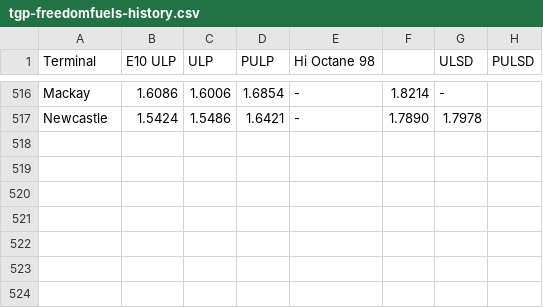
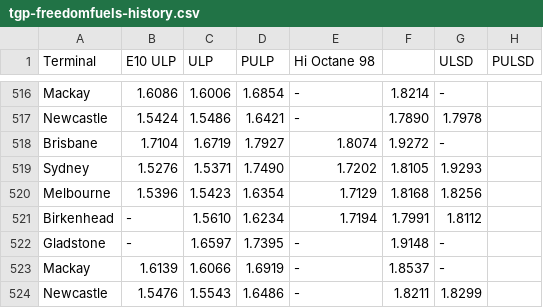
Before and after one commit to nwbort/tgp-freedomfuels, a CSV file: tgp-freedomfuels-history.csv, drawn as a sheet; only a part is shown, gaps mark what is left out; the diff names each change by its address in the sheet, - before the commit and + after, or states it on an @@ line.

```diff
--- a/tgp-freedomfuels-history.csv
+++ b/tgp-freedomfuels-history.csv
+row 518: Brisbane | 1.7104 | 1.6719 | 1.7927 | 1.8074 | 1.9272 | -
+row 519: Sydney | 1.5276 | 1.5371 | 1.7490 | 1.7202 | 1.8105 | 1.9293
+row 520: Melbourne | 1.5396 | 1.5423 | 1.6354 | 1.7129 | 1.8168 | 1.8256
+row 521: Birkenhead | - | 1.5610 | 1.6234 | 1.7194 | 1.7991 | 1.8112
+row 522: Gladstone | - | 1.6597 | 1.7395 | - | 1.9148 | -
+row 523: Mackay | 1.6139 | 1.6066 | 1.6919 | - | 1.8537 | -
+row 524: Newcastle | 1.5476 | 1.5543 | 1.6486 | - | 1.8211 | 1.8299
```
Also changed, not shown: tgp-freedomfuels-current.csv, tgp_data.csv, 1 other file.
